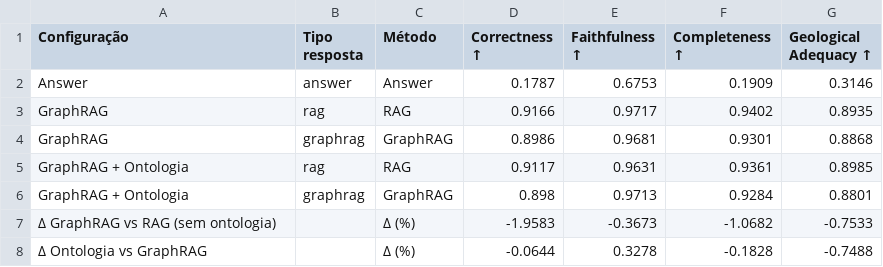
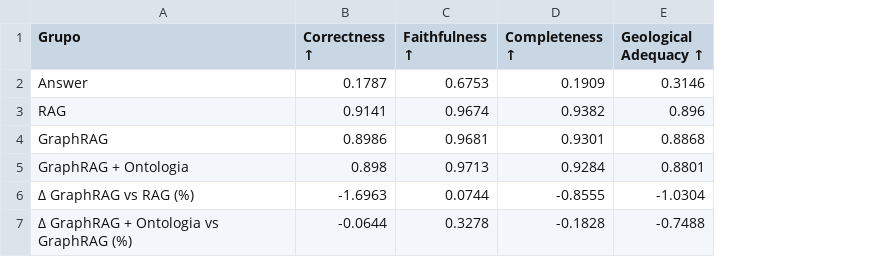
Before and after one commit to tiagoriosrocha/llm-as-judge, a CSV file: avaliacao/tabelas/tabela_1.csv, drawn as a sheet; removed rows and columns are numbered as before the commit, all else as after; the diff names each change by its address in the sheet, - before the commit and + after, or states it on an @@ line.

```diff
--- a/avaliacao/tabelas/tabela_1.csv
+++ b/avaliacao/tabelas/tabela_1.csv
-column B (Tipo resposta), row 2: answer; row 4: graphrag; row 6: graphrag
-column C (Método), row 2: Answer; row 4: GraphRAG; row 6: GraphRAG; row 8: Δ (%)
-A1: Configuração
+A1: Grupo
-row 3: GraphRAG | rag | RAG | 0.9166 | 0.9717 | 0.9402 | 0.8935
+row 3: RAG | 0.9141 | 0.9674 | 0.9382 | 0.896
-row 5: GraphRAG + Ontologia | rag | RAG | 0.9117 | 0.9631 | 0.9361 | 0.8985
-row 7: Δ GraphRAG vs RAG (sem ontologia) |  | Δ (%) | -1.9583 | -0.3673 | -1.0682 | -0.7533
+row 6: Δ GraphRAG vs RAG (%) | -1.6963 | 0.0744 | -0.8555 | -1.0304
-A7 (Grupo): Δ Ontologia vs GraphRAG
+A7 (Grupo): Δ GraphRAG + Ontologia vs GraphRAG (%)
```
Also changed, not shown: avaliacao/tabelas/tabela_2.csv, avaliacao/tabelas/tabela_3.csv, 4 other files.
